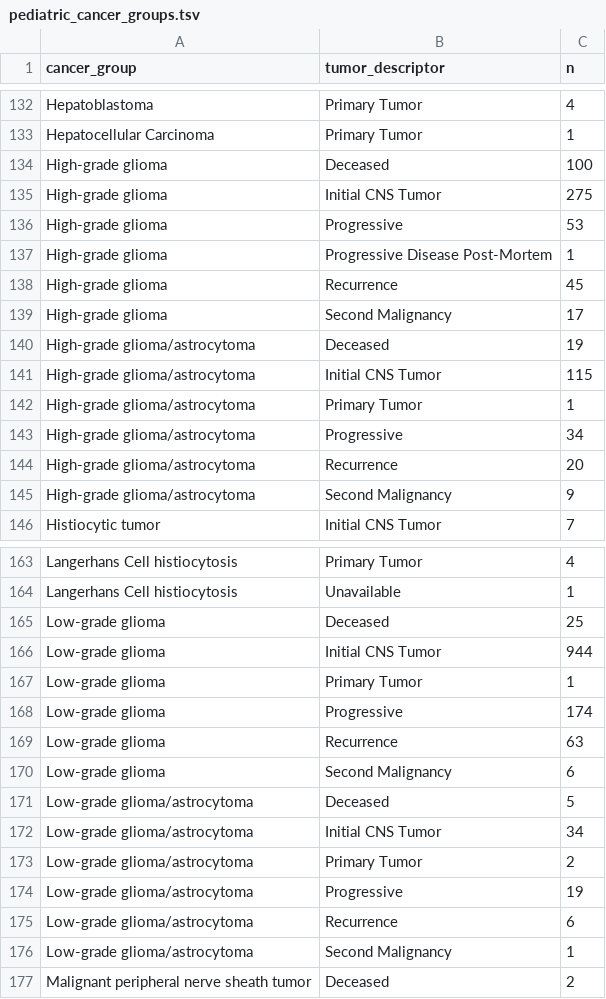
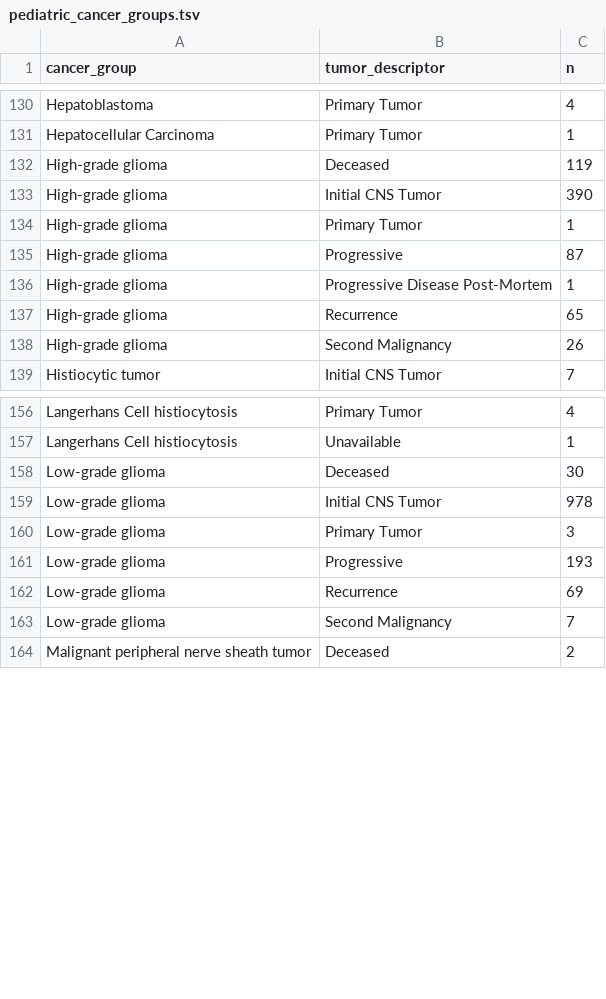
Before and after one commit to rokitalab/OpenPedCan-analysis, a TSV file: analyses/molecular-subtyping-integrate/results/pediatric_cancer_groups.tsv, drawn as a sheet; only a part is shown, gaps mark what is left out; the diff covers the shown part only.

Commit message:
update cancer group

```diff
--- a/analyses/molecular-subtyping-integrate/results/pediatric_cancer_groups.tsv
+++ b/analyses/molecular-subtyping-integrate/results/pediatric_cancer_groups.tsv
@@ -133,14 +131,9 @@ Hepatoblastoma	Primary Tumor	4
 Hepatocellular Carcinoma	Primary Tumor	1
-High-grade glioma	Deceased	100
-High-grade glioma	Initial CNS Tumor	275
-High-grade glioma	Progressive	53
+High-grade glioma	Deceased	119
+High-grade glioma	Initial CNS Tumor	390
+High-grade glioma	Primary Tumor	1
+High-grade glioma	Progressive	87
 High-grade glioma	Progressive Disease Post-Mortem	1
-High-grade glioma	Recurrence	45
-High-grade glioma	Second Malignancy	17
-High-grade glioma/astrocytoma	Deceased	19
-High-grade glioma/astrocytoma	Initial CNS Tumor	115
-High-grade glioma/astrocytoma	Primary Tumor	1
-High-grade glioma/astrocytoma	Progressive	34
-High-grade glioma/astrocytoma	Recurrence	20
-High-grade glioma/astrocytoma	Second Malignancy	9
+High-grade glioma	Recurrence	65
+High-grade glioma	Second Malignancy	26
 Histiocytic tumor	Initial CNS Tumor	7
@@ -164,14 +157,8 @@ Langerhans Cell histiocytosis	Primary Tumor	4
 Langerhans Cell histiocytosis	Unavailable	1
-Low-grade glioma	Deceased	25
-Low-grade glioma	Initial CNS Tumor	944
-Low-grade glioma	Primary Tumor	1
-Low-grade glioma	Progressive	174
-Low-grade glioma	Recurrence	63
-Low-grade glioma	Second Malignancy	6
-Low-grade glioma/astrocytoma	Deceased	5
-Low-grade glioma/astrocytoma	Initial CNS Tumor	34
-Low-grade glioma/astrocytoma	Primary Tumor	2
-Low-grade glioma/astrocytoma	Progressive	19
-Low-grade glioma/astrocytoma	Recurrence	6
-Low-grade glioma/astrocytoma	Second Malignancy	1
+Low-grade glioma	Deceased	30
+Low-grade glioma	Initial CNS Tumor	978
+Low-grade glioma	Primary Tumor	3
+Low-grade glioma	Progressive	193
+Low-grade glioma	Recurrence	69
+Low-grade glioma	Second Malignancy	7
 Malignant peripheral nerve sheath tumor	Deceased	2
```
Also changed, not shown: 2 removed rows and 2 edited cells elsewhere in this file, analyses/efo-mondo-mapping/results/efo-mondo-map-prefill.tsv, analyses/molecular-subtyping-integrate/results/cancer_group_table_for_README.tsv, 2 other files.
